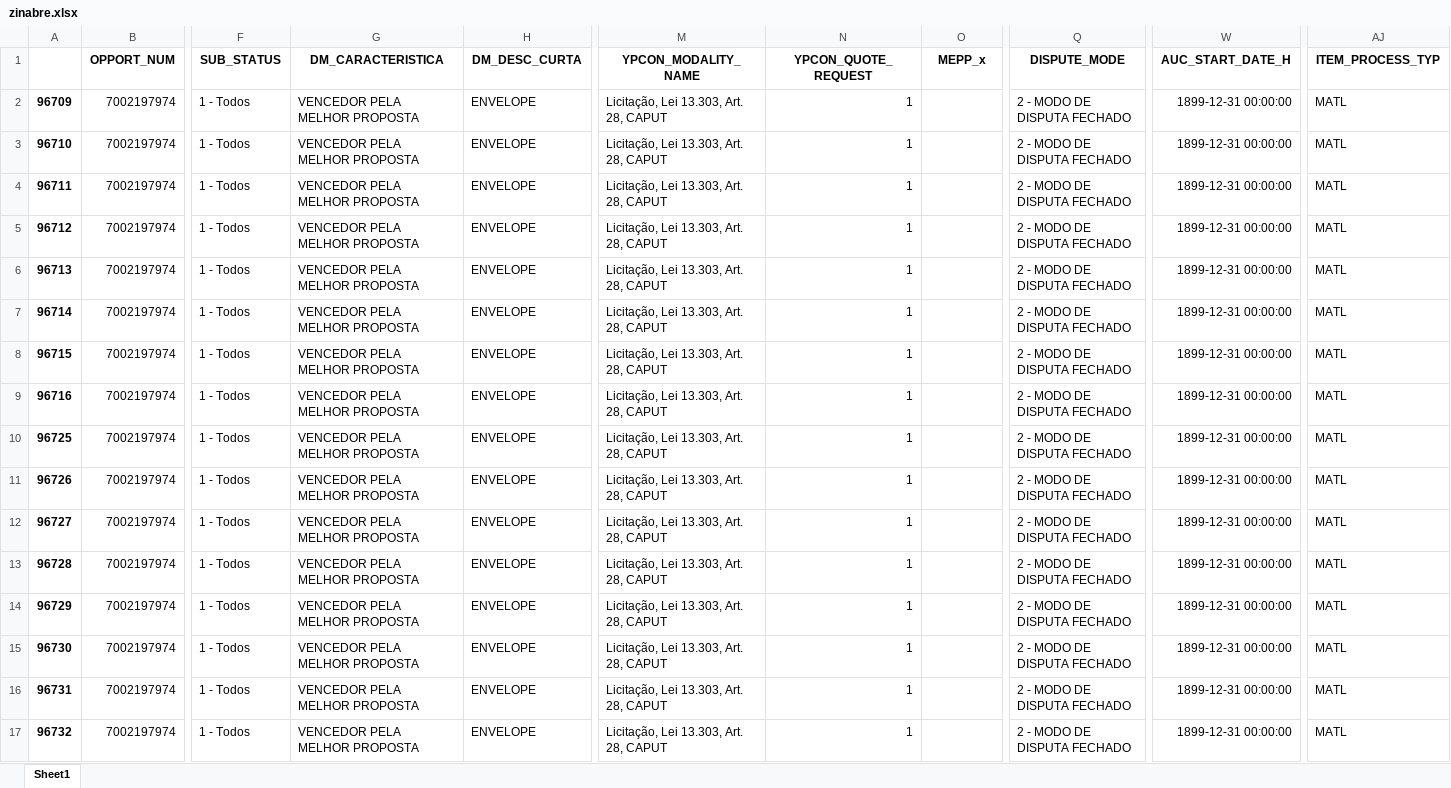
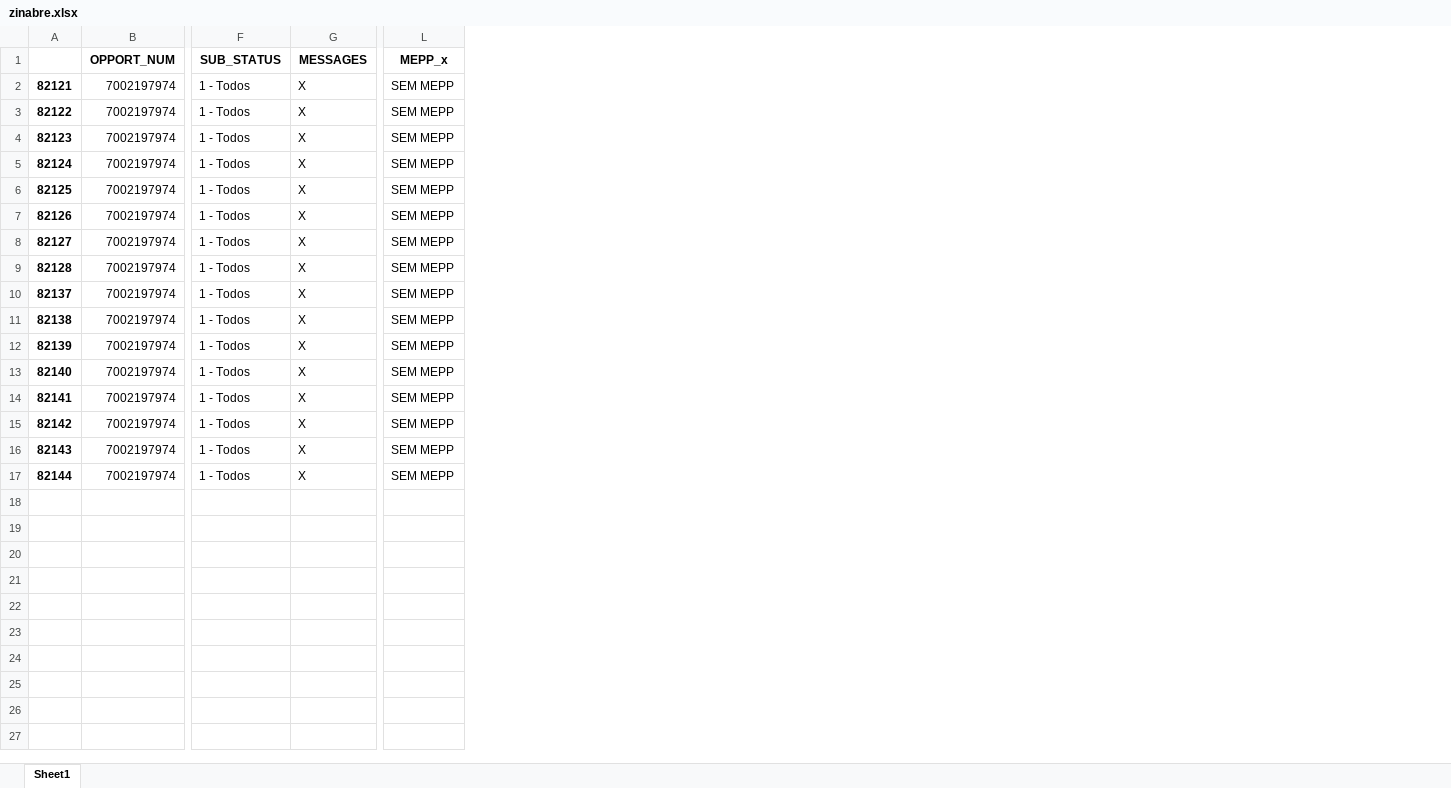
Before and after one commit to kairobeduti/DadosShift, an Excel workbook: Análise/zinabre.xlsx, sheet Sheet1, drawn as a sheet; only a part is shown, gaps mark what is left out; values as stored, in another font and other column widths than the file's, no borders; removed rows and columns are numbered as before the commit, all else as after; the diff names each change by its address in the sheet, - before the commit and + after, or states it on an @@ line.

```diff
--- a/Análise/zinabre.xlsx (sheet Sheet1)
+++ b/Análise/zinabre.xlsx (sheet Sheet1)
-column A, rows 2-17: 96709 | 96710 | 96711 | 96712 | 96713 | 96714 | 96715 | 96716 | 96725 | 96726 | 96727 | 96728 | 96729 | 96730 | 96731 | 96732
+column A, rows 2-17: 82121 | 82122 | 82123 | 82124 | 82125 | 82126 | 82127 | 82128 | 82137 | 82138 | 82139 | 82140 | 82141 | 82142 | 82143 | 82144
-column G (DM_CARACTERISTICA), rows 2-17: all VENCEDOR PELA MELHOR PROPOSTA
-column H (DM_DESC_CURTA), rows 2-17: all ENVELOPE
+column G (MESSAGES), rows 2-17: all X
-column M (YPCON_MODALITY_NAME), rows 2-17: all Licitação, Lei 13.303, Art. 28, CAPUT
-column N (YPCON_QUOTE_REQUEST), rows 2-17: all 1
-column Q (DISPUTE_MODE), rows 2-17: all 2 - MODO DE DISPUTA FECHADO
-column W (AUC_START_DATE_H), rows 2-17: all 1899-12-31 00:00:00
-column AJ (ITEM_PROCESS_TYP), rows 2-17: all MATL
-L2:L17 (MEPP_x): (empty)
+L2:L17 (MEPP_x): SEM MEPP
```
Also changed, not shown: Análise/Principal.xlsx, 10 other files.
